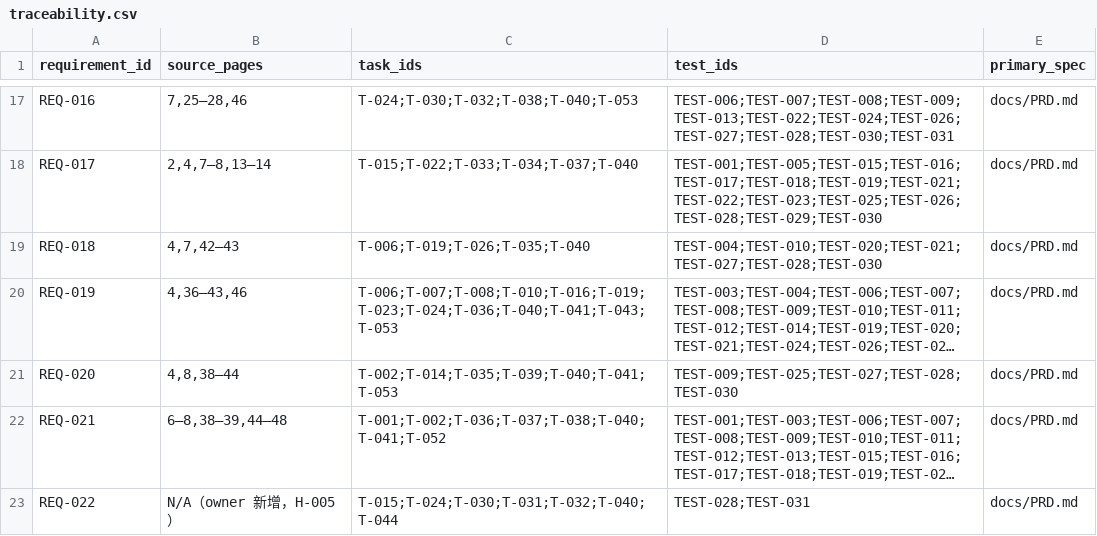
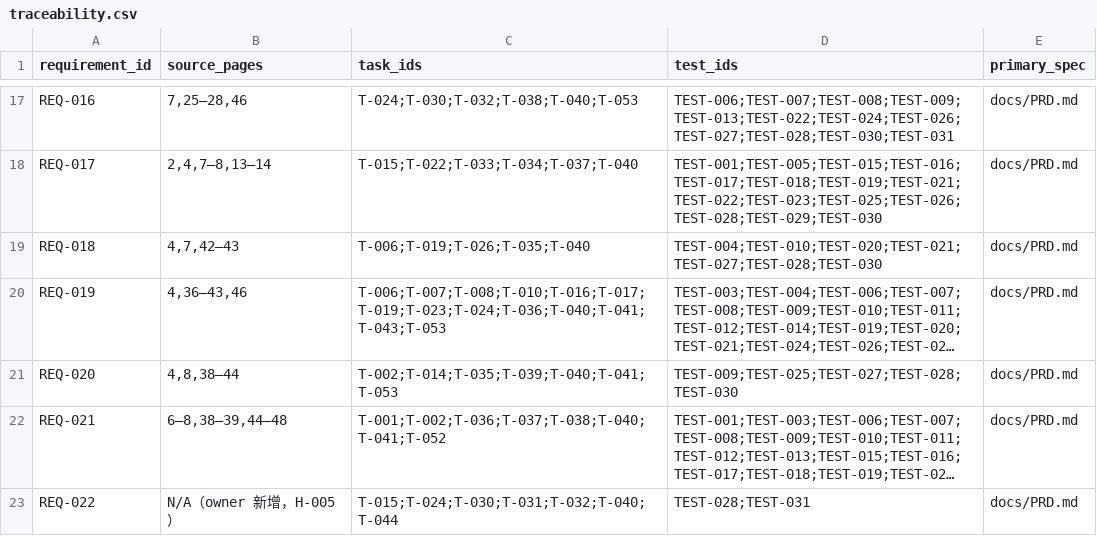
Before and after one commit to KCL1104/Geminus, a CSV file: planning/traceability.csv, drawn as a sheet; only a part is shown, gaps mark what is left out; long unchanged cells end in …; the diff names each change by its address in the sheet, - before the commit and + after, or states it on an @@ line.

```diff
--- a/planning/traceability.csv
+++ b/planning/traceability.csv
-C20 (task_ids): T-006;T-007;T-008;T-010;T-016;T-019;T-023;T-024;T-036;T-040;T-041;T-043;T-053
+C20 (task_ids): T-006;T-007;T-008;T-010;T-016;T-017;T-019;T-023;T-024;T-036;T-040;T-041;T-043;T-053
```
Also changed, not shown: 15 other files.
